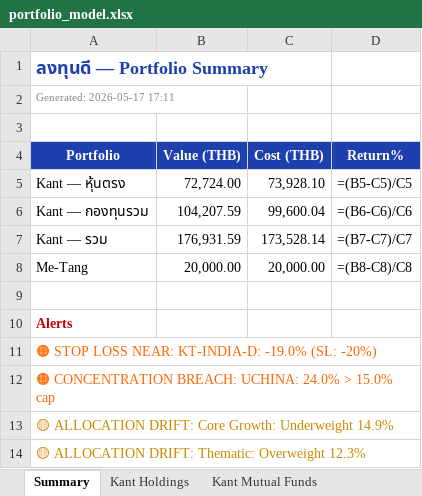
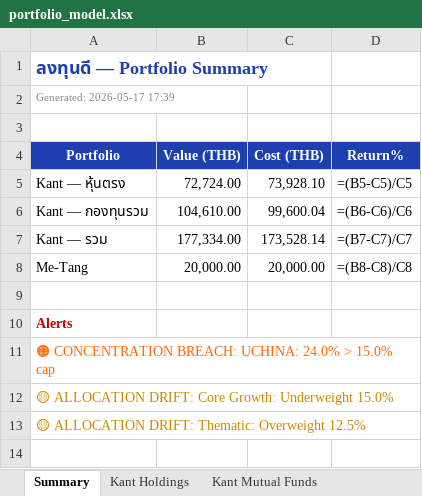
Before and after one commit to kanthjs/lungtundee, an Excel workbook: portfolio_model.xlsx, sheet Summary, drawn as a sheet; values as stored, in another font and other column widths than the file's, no borders; formulas without a stored value are shown as written; removed rows and columns are numbered as before the commit, all else as after; the diff names each change by its address in the sheet, - before the commit and + after, or states it on an @@ line.

```diff
--- a/portfolio_model.xlsx (sheet Summary)
+++ b/portfolio_model.xlsx (sheet Summary)
-A2 (Portfolio): Generated: 2026-05-17 17:11
+A2 (Portfolio): Generated: 2026-05-17 17:39
-B6 (Value (THB)): 104,207.59
+B6 (Value (THB)): 104,610.00
-B7 (Value (THB)): 176,931.59
+B7 (Value (THB)): 177,334.00
-row 11: 🟠 STOP LOSS NEAR: KT-INDIA-D: -19.0% (SL: -20%)
-A12 (Portfolio): …Growth: Underweight 14.9%
+A12 (Portfolio): …Growth: Underweight 15.0%
-A13 (Portfolio): …Thematic: Overweight 12.3%
+A13 (Portfolio): …Thematic: Overweight 12.5%
```
Also changed, not shown: sheet Kant Mutual Funds, sheet Reconciliation, sheet Allocation Analysis, 6 other files.
